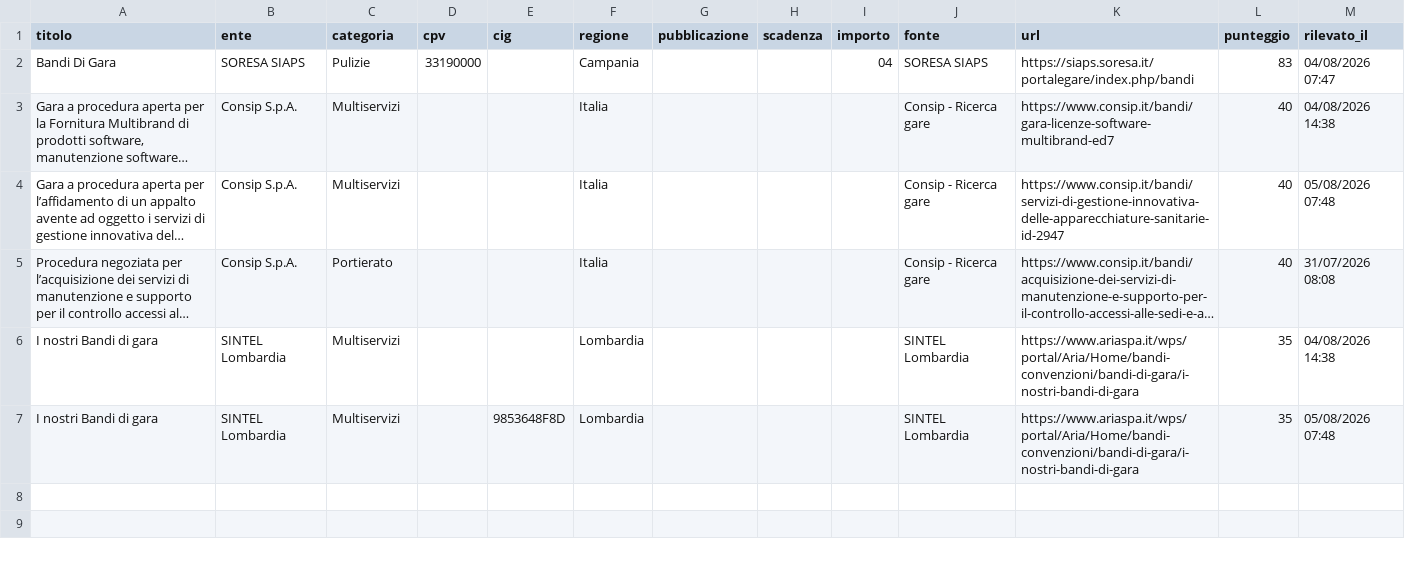
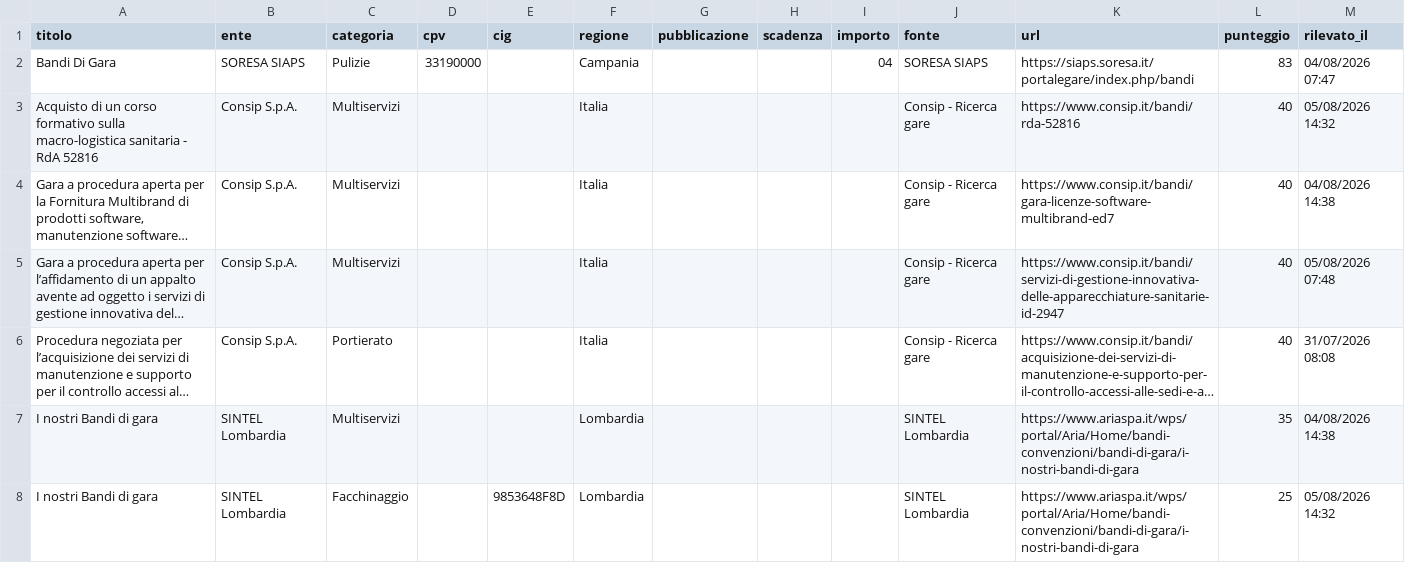
Before and after one commit to giovannipiccionebusiness-sudo/radar-appalti, a CSV file: data/gare.csv, drawn as a sheet; long unchanged cells end in …; addresses are those after the commit; the diff names each change by its address in the sheet, - before the commit and + after, or states it on an @@ line.

```diff
--- a/data/gare.csv
+++ b/data/gare.csv
+row 3: Acquisto di un corso formativo sulla macro-logistica sanitaria - RdA 52816 | Consip S.p.A. | Multiservizi |  |  | Italia |  |  |  | Consip - Ricerca gare | https://www.consip.it/bandi/rda-52816 | 40 | 05/08/2026 14:32
-C8 (categoria): Multiservizi
+C8 (categoria): Facchinaggio
-L8 (punteggio): 35
+L8 (punteggio): 25
-M8 (rilevato_il): 05/08/2026 07:48
+M8 (rilevato_il): 05/08/2026 14:32
```
Also changed, not shown: 1 other file.
